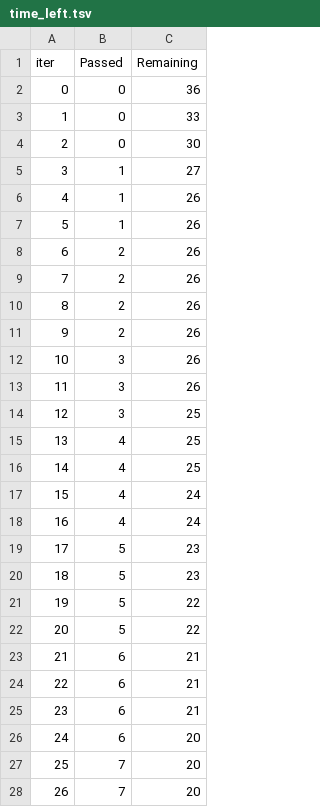
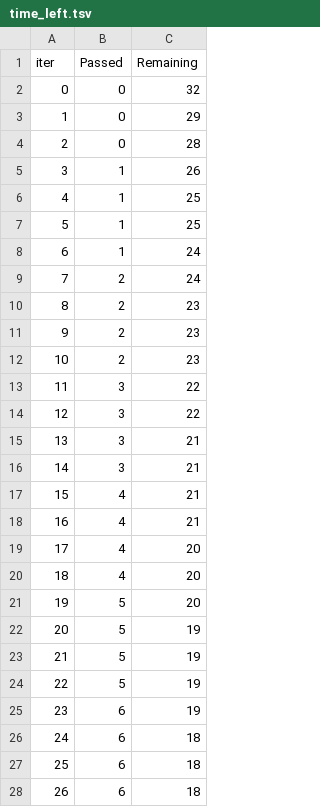
Before and after one commit to siddharth-rawatt/Student_Marks_Predictor, a TSV file: catboost_info/time_left.tsv, drawn as a sheet; only a part is shown; the diff covers the shown part only.

```diff
--- a/catboost_info/time_left.tsv
+++ b/catboost_info/time_left.tsv
@@ -1,28 +1,28 @@
 iter	Passed	Remaining
-0	0	36
-1	0	33
-2	0	30
-3	1	27
-4	1	26
-5	1	26
-6	2	26
-7	2	26
-8	2	26
-9	2	26
-10	3	26
-11	3	26
-12	3	25
-13	4	25
-14	4	25
-15	4	24
-16	4	24
-17	5	23
-18	5	23
-19	5	22
-20	5	22
-21	6	21
-22	6	21
-23	6	21
-24	6	20
-25	7	20
-26	7	20
+0	0	32
+1	0	29
+2	0	28
+3	1	26
+4	1	25
+5	1	25
+6	1	24
+7	2	24
+8	2	23
+9	2	23
+10	2	23
+11	3	22
+12	3	22
+13	3	21
+14	3	21
+15	4	21
+16	4	21
+17	4	20
+18	4	20
+19	5	20
+20	5	19
+21	5	19
+22	5	19
+23	6	19
+24	6	18
+25	6	18
+26	6	18
```
Also changed, not shown: 79 edited cells elsewhere in this file, 10 other files.
